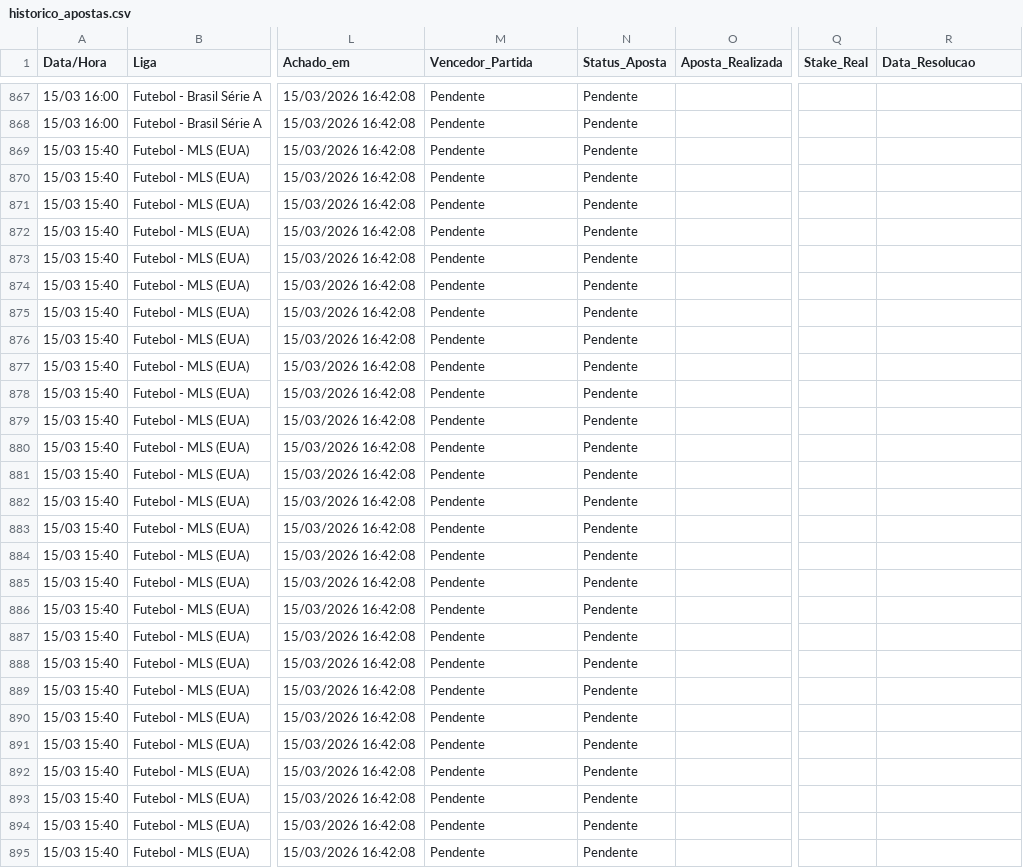
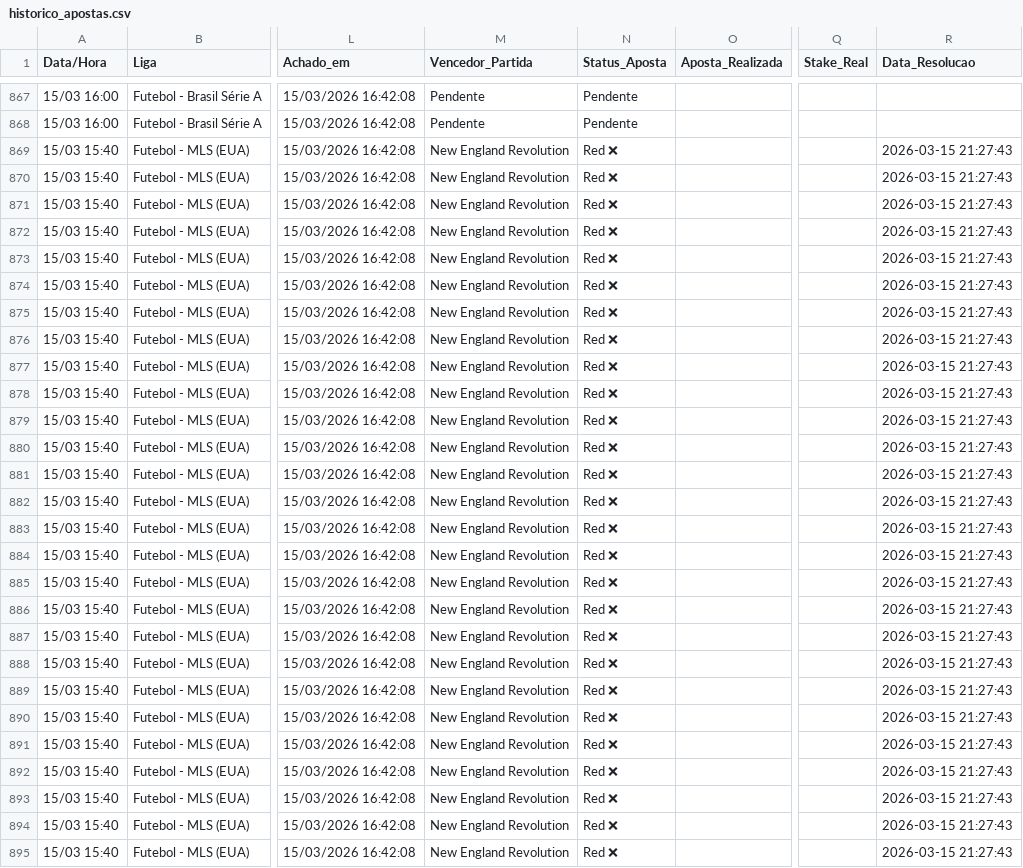
Before and after one commit to BerMontesanti/fundo-bet, a CSV file: historico_apostas.csv, drawn as a sheet; only a part is shown, gaps mark what is left out; the diff covers the shown part only; the diff names each change by its address in the sheet, - before the commit and + after, or states it on an @@ line.

```diff
--- a/historico_apostas.csv
+++ b/historico_apostas.csv
-M869:M895 (Vencedor_Partida): Pendente
+M869:M895 (Vencedor_Partida): New England Revolution
-N869:N895 (Status_Aposta): Pendente
+N869:N895 (Status_Aposta): Red ❌
-R869:R895 (Data_Resolucao): (empty)
+R869:R895 (Data_Resolucao): 2026-03-15 21:27:43
```
Also changed, not shown: 96 edited cells elsewhere in this file.
